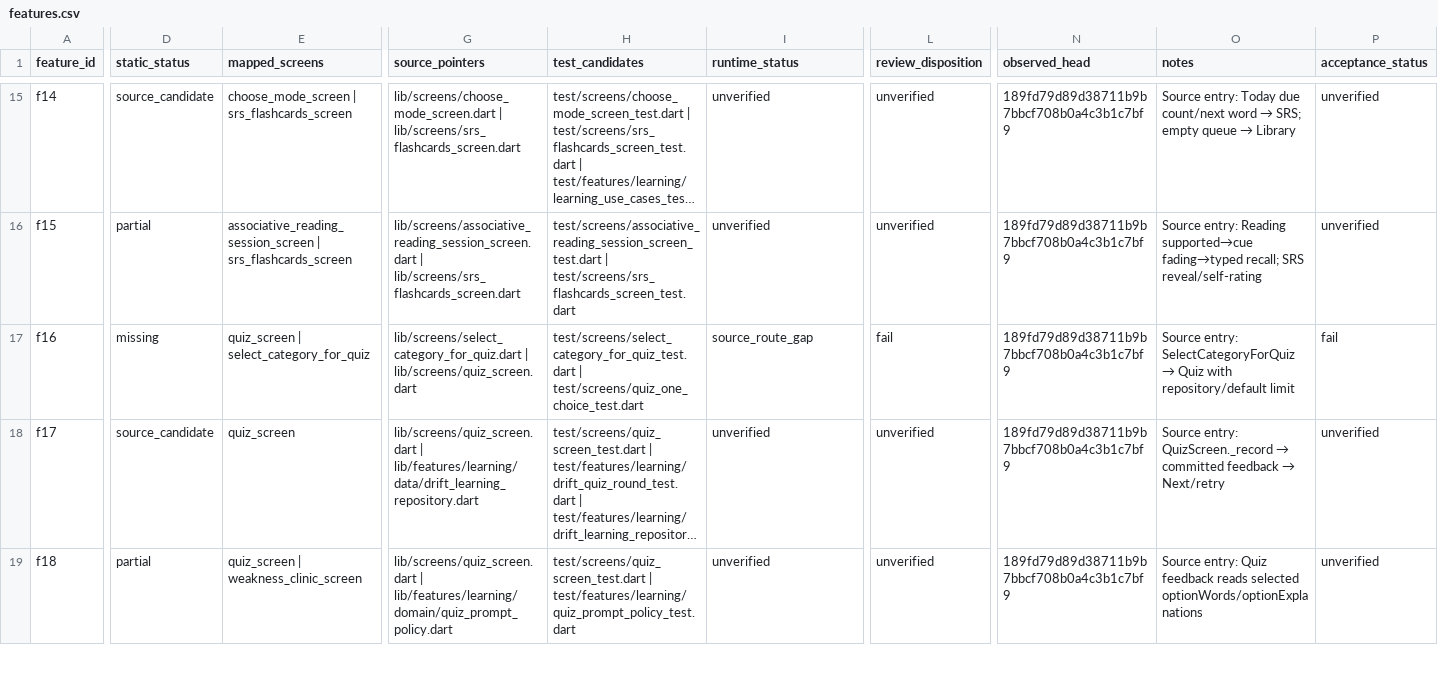
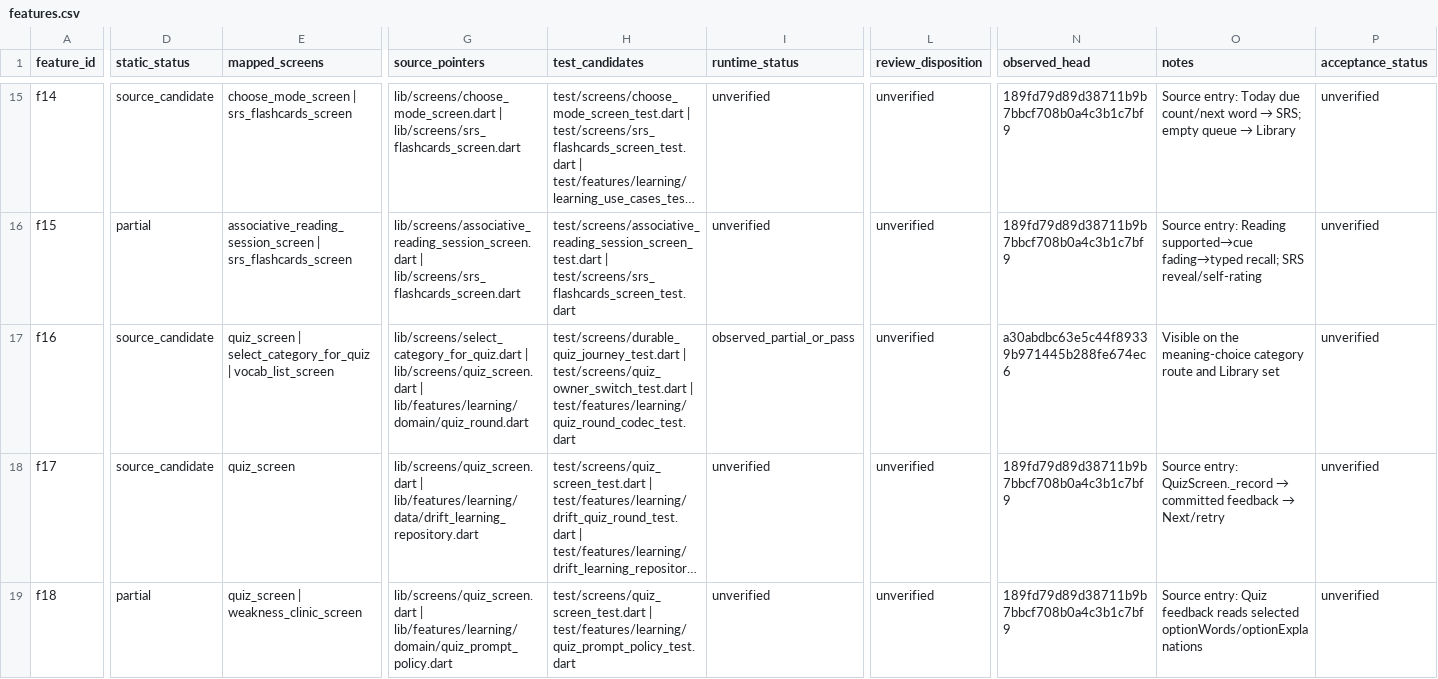
Before and after one commit to Phoomxo/LexiQuest, a CSV file: docs/development/figcraft-v1/evidence/features.csv, drawn as a sheet; only a part is shown, gaps mark what is left out; long unchanged cells end in …; the diff covers the shown part only; the diff names each change by its address in the sheet, - before the commit and + after, or states it on an @@ line.

Commit message:
Record local acceptance for category quiz settings

```diff
--- a/docs/development/figcraft-v1/evidence/features.csv
+++ b/docs/development/figcraft-v1/evidence/features.csv
-D17 (static_status): missing
+D17 (static_status): source_candidate
-E17 (mapped_screens): …| select_category_for_quiz
+E17 (mapped_screens): …| select_category_for_quiz | vocab_list_screen
-G17 (source_pointers): …| lib/screens/quiz_screen.dart
+G17 (source_pointers): …| lib/screens/quiz_screen.dart | lib/features/learning/domain/quiz_round.dart
-H17 (test_candidates): test/screens/select_category_for_quiz_test.dart | test/screens/quiz_one_choice_test.dart
+H17 (test_candidates): test/screens/durable_quiz_journey_test.dart | test/screens/quiz_owner_switch_test.dart | test/features/learning/quiz_round_codec_test.dart
-I17 (runtime_status): source_route_gap
+I17 (runtime_status): observed_partial_or_pass
-L17 (review_disposition): fail
+L17 (review_disposition): unverified
-N17 (observed_head): 189fd79d89d38711b9b7bbcf708b0a4c3b1c7bf9
+N17 (observed_head): a30abdbc63e5c44f89339b971445b288fe674ec6
@@ O17 (notes): Source entry: SelectCategoryForQuiz → Quiz with repository/default limit → Visible on the meaning-choice category route and Library set @@
-P17 (acceptance_status): fail
+P17 (acceptance_status): unverified
```
Also changed, not shown: 9 edited cells elsewhere in this file, 3 other files.
